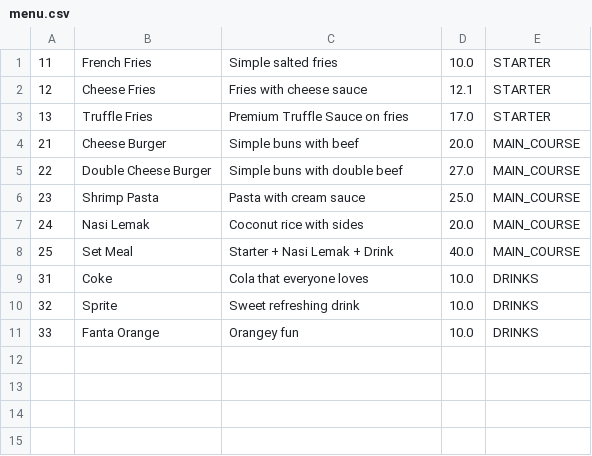
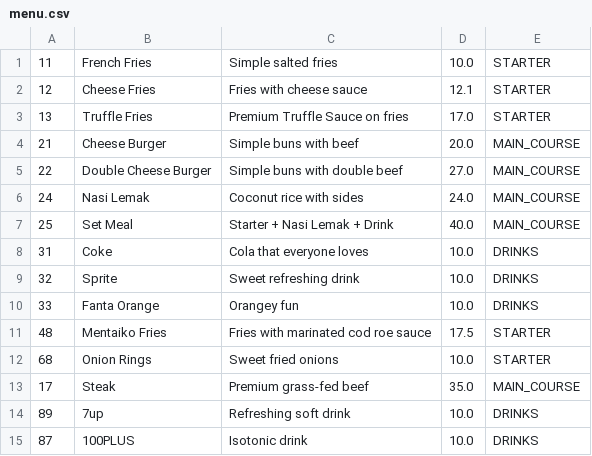
Before and after one commit to pravindkk/SC2002-Hotel-Reservation-Payment-System, a CSV file: hotel/menu.csv, drawn as a sheet.

```diff
--- a/hotel/menu.csv
+++ b/hotel/menu.csv
@@ -5,4 +5,3 @@
 "22","Double Cheese Burger","Simple buns with double beef","27.0","MAIN_COURSE"
-"23","Shrimp Pasta","Pasta with cream sauce","25.0","MAIN_COURSE"
-"24","Nasi Lemak","Coconut rice with sides","20.0","MAIN_COURSE"
+"24","Nasi Lemak","Coconut rice with sides","24.0","MAIN_COURSE"
 "25","Set Meal","Starter + Nasi Lemak + Drink","40.0","MAIN_COURSE"
@@ -11 +10,6 @@
 "33","Fanta Orange","Orangey fun","10.0","DRINKS"
+"48","Mentaiko Fries","Fries with marinated cod roe sauce","17.5","STARTER"
+"68","Onion Rings","Sweet fried onions","10.0","STARTER"
+"17","Steak","Premium grass-fed beef","35.0","MAIN_COURSE"
+"89","7up","Refreshing soft drink","10.0","DRINKS"
+"87","100PLUS","Isotonic drink","10.0","DRINKS"
```
Also changed, not shown: hotel/room.csv, 4 other files.
